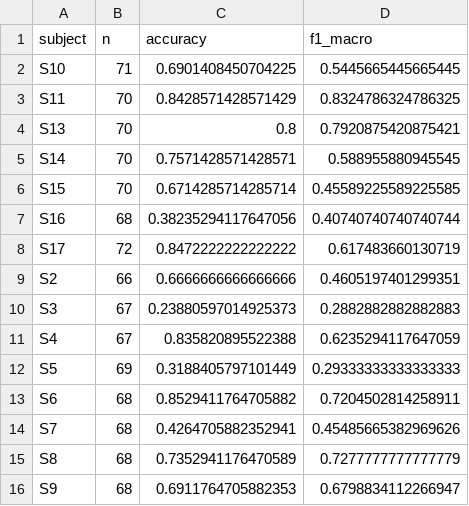
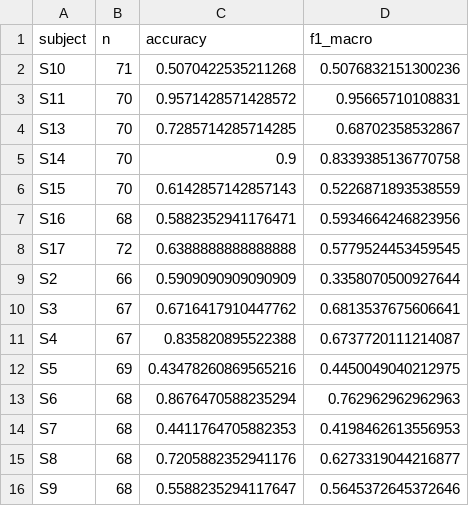
Before and after one commit to urme-b/CalmSense, a CSV file: results/multiclass_per_subject.csv, drawn as a sheet.

```diff
--- a/results/multiclass_per_subject.csv
+++ b/results/multiclass_per_subject.csv
@@ -1,16 +1,16 @@
 subject,n,accuracy,f1_macro
-S10,71,0.6901408450704225,0.5445665445665445
-S11,70,0.8428571428571429,0.8324786324786325
-S13,70,0.8,0.7920875420875421
-S14,70,0.7571428571428571,0.588955880945545
-S15,70,0.6714285714285714,0.45589225589225585
-S16,68,0.38235294117647056,0.40740740740740744
-S17,72,0.8472222222222222,0.617483660130719
-S2,66,0.6666666666666666,0.4605197401299351
-S3,67,0.23880597014925373,0.2882882882882883
-S4,67,0.835820895522388,0.6235294117647059
-S5,69,0.3188405797101449,0.29333333333333333
-S6,68,0.8529411764705882,0.7204502814258911
-S7,68,0.4264705882352941,0.45485665382969626
-S8,68,0.7352941176470589,0.7277777777777779
-S9,68,0.6911764705882353,0.6798834112266947
+S10,71,0.5070422535211268,0.5076832151300236
+S11,70,0.9571428571428572,0.95665710108831
+S13,70,0.7285714285714285,0.68702358532867
+S14,70,0.9,0.8339385136770758
+S15,70,0.6142857142857143,0.5226871893538559
+S16,68,0.5882352941176471,0.5934664246823956
+S17,72,0.6388888888888888,0.5779524453459545
+S2,66,0.5909090909090909,0.3358070500927644
+S3,67,0.6716417910447762,0.6813537675606641
+S4,67,0.835820895522388,0.6737720111214087
+S5,69,0.43478260869565216,0.4450049040212975
+S6,68,0.8676470588235294,0.762962962962963
+S7,68,0.4411764705882353,0.4198462613556953
+S8,68,0.7205882352941176,0.6273319044216877
+S9,68,0.5588235294117647,0.5645372645372646
```
Also changed, not shown: results/ablation.csv, results/binary_model_comparison.csv, 20 other files.
